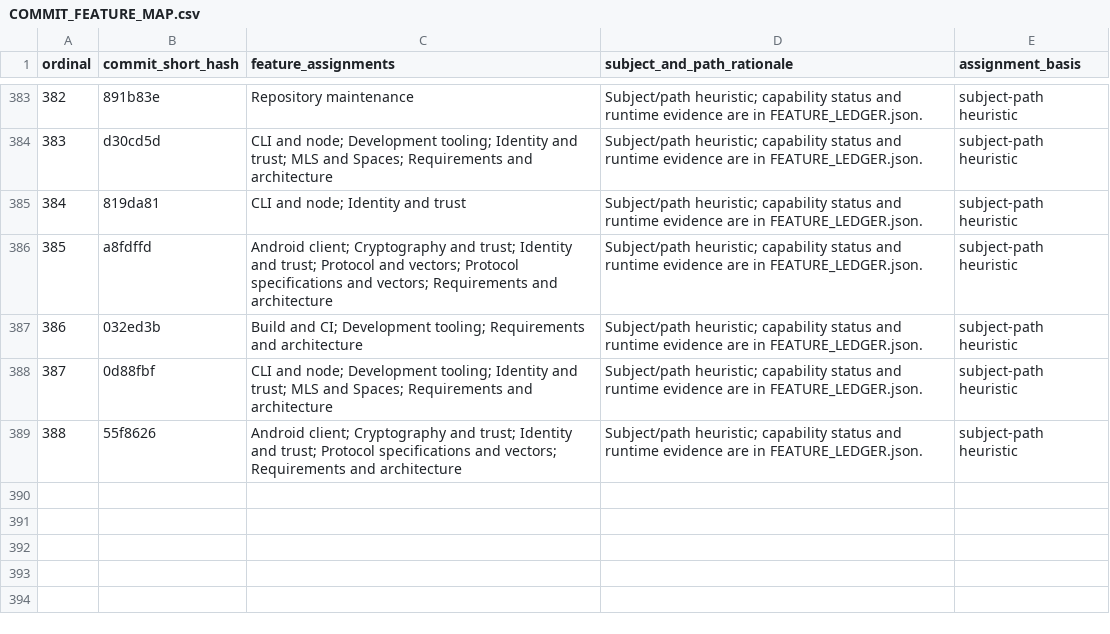
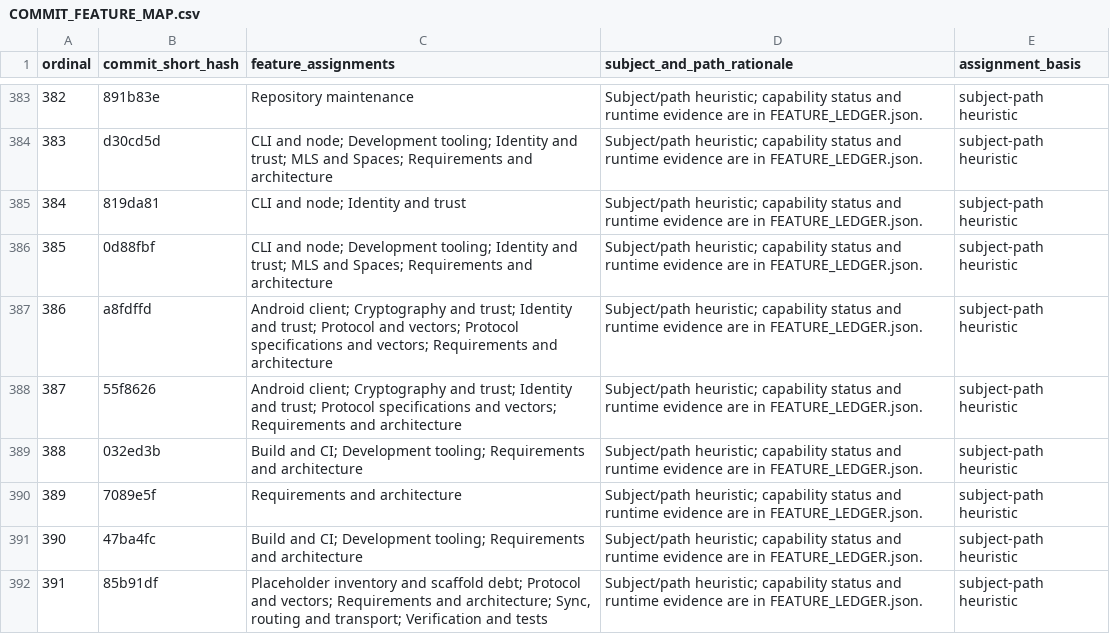
Before and after one commit to Astraive/lattice, a CSV file: docs/quality/COMMIT_FEATURE_MAP.csv, drawn as a sheet; only a part is shown, gaps mark what is left out; addresses are those after the commit; the diff names each change by its address in the sheet, - before the commit and + after, or states it on an @@ line.

```diff
--- a/docs/quality/COMMIT_FEATURE_MAP.csv
+++ b/docs/quality/COMMIT_FEATURE_MAP.csv
+row 386: 385 | 0d88fbf | CLI and node; Development tooling; Identity and trust; MLS and Spaces; Requirements and architecture | Subject/path heuristic; capability status and runtime evidence are in FEATURE_LEDGER.json. | subject-path heuristic
@@ column A (ordinal) renumbered from row 387 down @@
+row 388: 387 | 55f8626 | Android client; Cryptography and trust; Identity and trust; Protocol specifications and vectors; Requirements and architecture | Subject/path heuristic; capability status and runtime evidence are in FEATURE_LEDGER.json. | subject-path heuristic
+row 390: 389 | 7089e5f | Requirements and architecture | Subject/path heuristic; capability status and runtime evidence are in FEATURE_LEDGER.json. | subject-path heuristic
-B391 (commit_short_hash): 0d88fbf
+B391 (commit_short_hash): 47ba4fc
-C391 (feature_assignments): CLI and node; Development tooling; Identity and trust; MLS and Spaces; Requirements and…
+C391 (feature_assignments): Build and CI; Development tooling; Requirements and…
-B392 (commit_short_hash): 55f8626
+B392 (commit_short_hash): 85b91df
-C392 (feature_assignments): Android client; Cryptography and trust; Identity and trust; Protocol specifications and vectors; Requirements and architecture
+C392 (feature_assignments): Placeholder inventory and scaffold debt; Protocol and vectors; Requirements and architecture; Sync, routing and transport; Verification and tests
```
Also changed, not shown: docs/quality/HISTORY_INDEX.csv, 4 other files.
